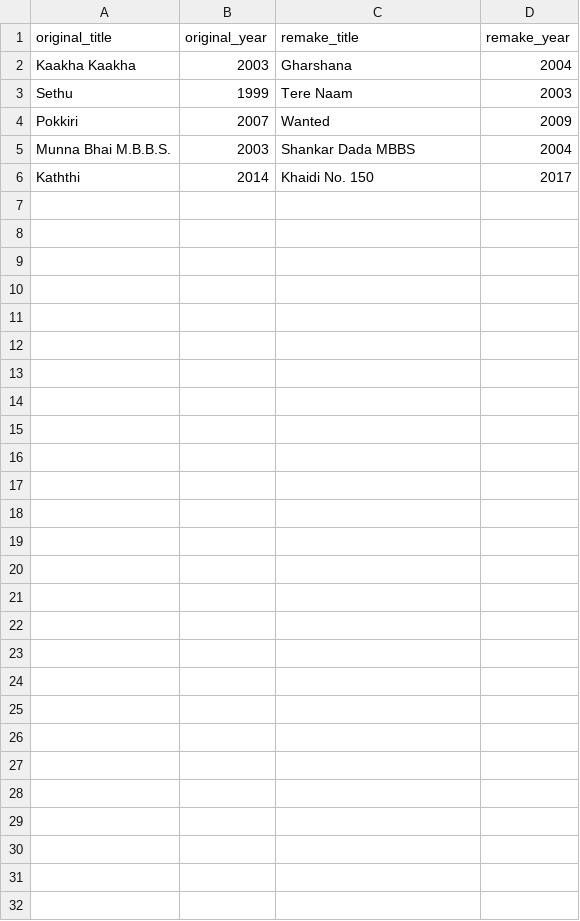
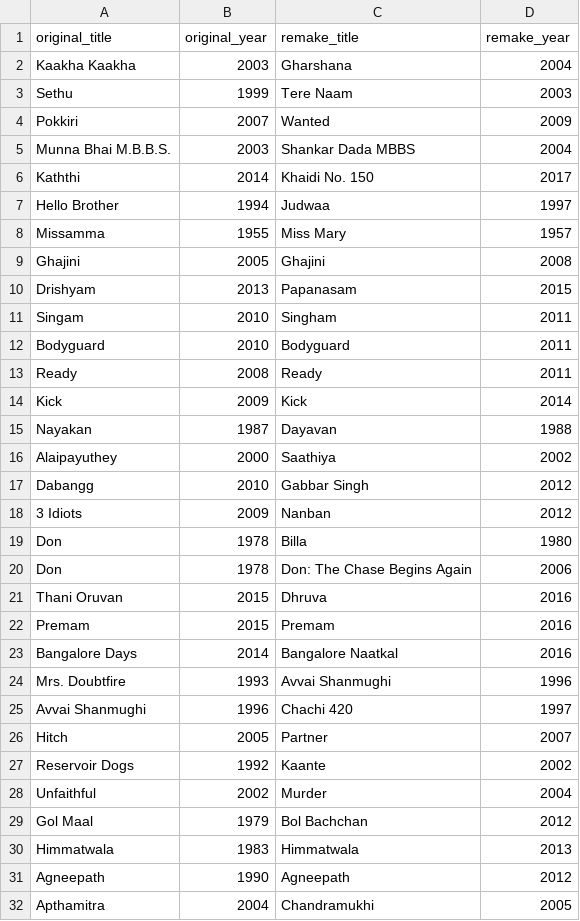
Before and after one commit to VarunC17/Movie_Plot_Similarity, a CSV file: data/remake_pairs.csv, drawn as a sheet; the diff names each change by its address in the sheet, - before the commit and + after, or states it on an @@ line.

Commit message:
Day 4: first evaluation, more candidate pairs

```diff
--- a/data/remake_pairs.csv
+++ b/data/remake_pairs.csv
+row 7: Hello Brother | 1994 | Judwaa | 1997
+row 8: Missamma | 1955 | Miss Mary | 1957
+row 9: Ghajini | 2005 | Ghajini | 2008
+row 10: Drishyam | 2013 | Papanasam | 2015
+row 11: Singam | 2010 | Singham | 2011
+row 12: Bodyguard | 2010 | Bodyguard | 2011
+row 13: Ready | 2008 | Ready | 2011
+row 14: Kick | 2009 | Kick | 2014
+row 15: Nayakan | 1987 | Dayavan | 1988
+row 16: Alaipayuthey | 2000 | Saathiya | 2002
+row 17: Dabangg | 2010 | Gabbar Singh | 2012
+row 18: 3 Idiots | 2009 | Nanban | 2012
+row 19: Don | 1978 | Billa | 1980
+row 20: Don | 1978 | Don: The Chase Begins Again | 2006
+row 21: Thani Oruvan | 2015 | Dhruva | 2016
+row 22: Premam | 2015 | Premam | 2016
+row 23: Bangalore Days | 2014 | Bangalore Naatkal | 2016
+row 24: Mrs. Doubtfire | 1993 | Avvai Shanmughi | 1996
+row 25: Avvai Shanmughi | 1996 | Chachi 420 | 1997
+row 26: Hitch | 2005 | Partner | 2007
+row 27: Reservoir Dogs | 1992 | Kaante | 2002
+row 28: Unfaithful | 2002 | Murder | 2004
+row 29: Gol Maal | 1979 | Bol Bachchan | 2012
+row 30: Himmatwala | 1983 | Himmatwala | 2013
+row 31: Agneepath | 1990 | Agneepath | 2012
+row 32: Apthamitra | 2004 | Chandramukhi | 2005
```
Also changed, not shown: 9 other files.
